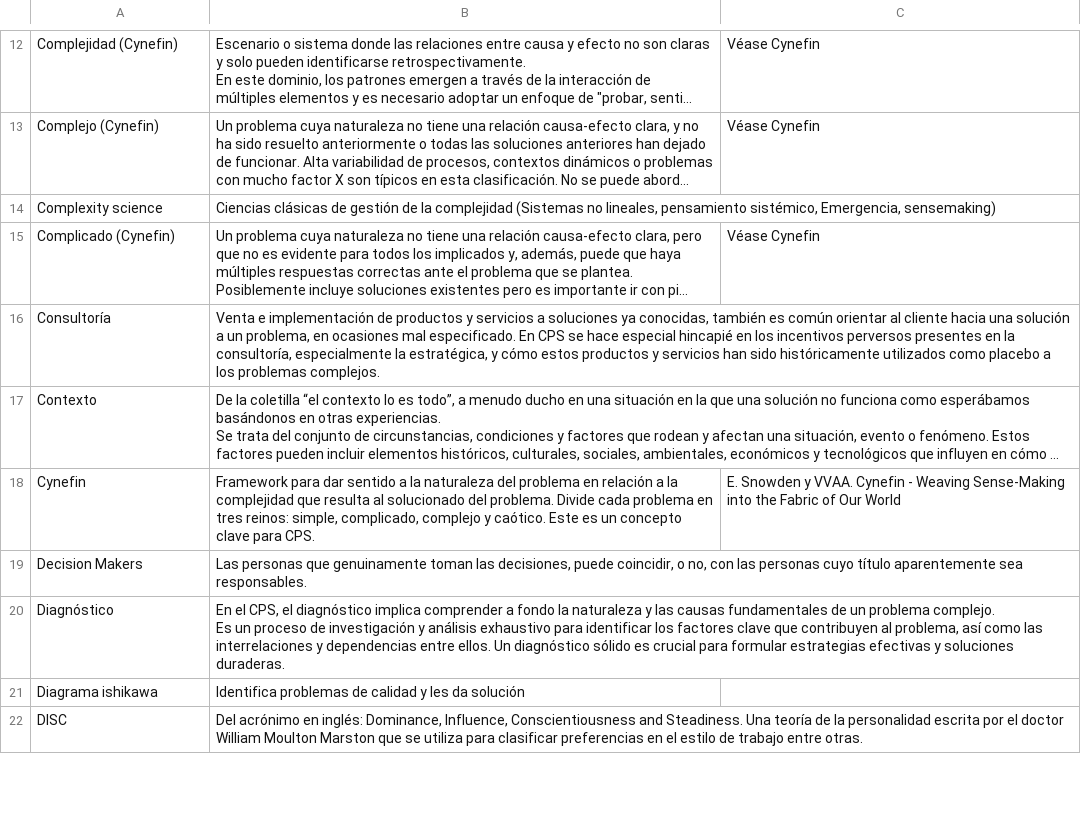
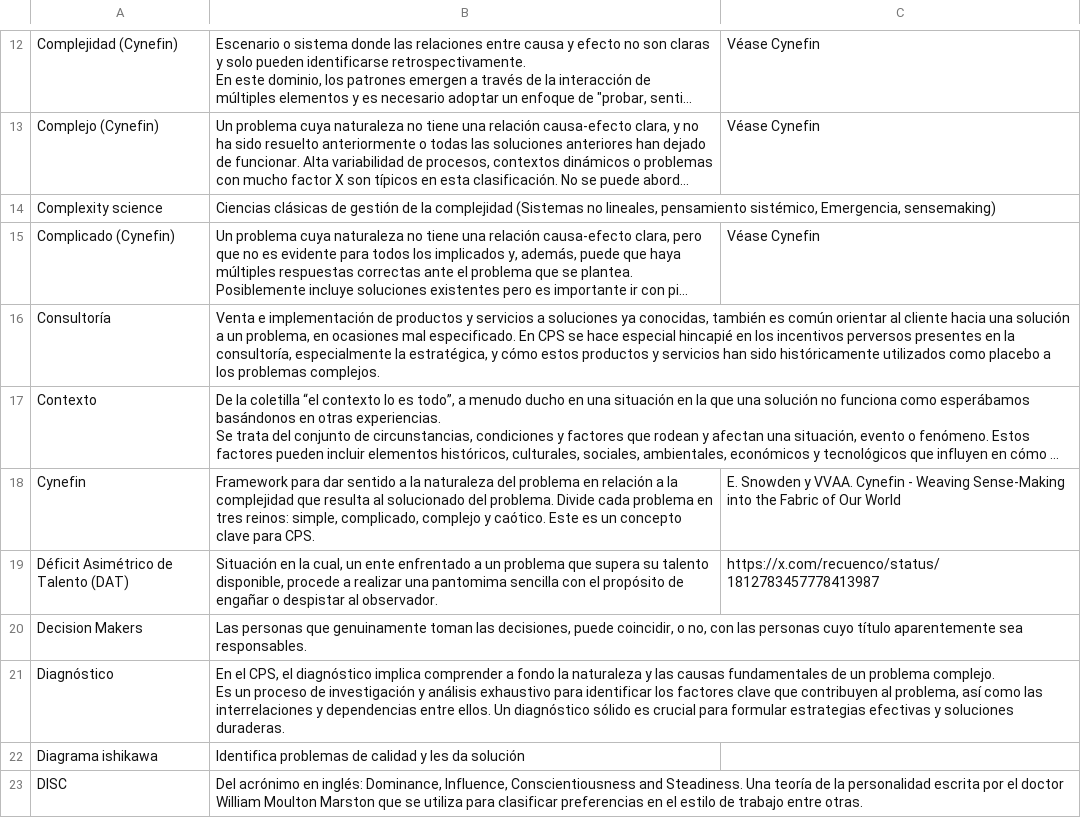
Before and after one commit to karliky/turrero, a CSV file: db/glosario.csv, drawn as a sheet; only a part is shown, gaps mark what is left out; long unchanged cells end in …; the diff names each change by its address in the sheet, - before the commit and + after, or states it on an @@ line.

Commit message:
Añadir DAT al glosario.csv

```diff
--- a/db/glosario.csv
+++ b/db/glosario.csv
+row 19: Déficit Asimétrico de Talento (DAT) | Situación en la cual, un ente enfrentado a un problema que supera su talento disponible, procede a realizar una pantomima sencilla con el propósito de engañar o despistar al observador. | https://x.com/recuenco/status/1812783457778413987
```
